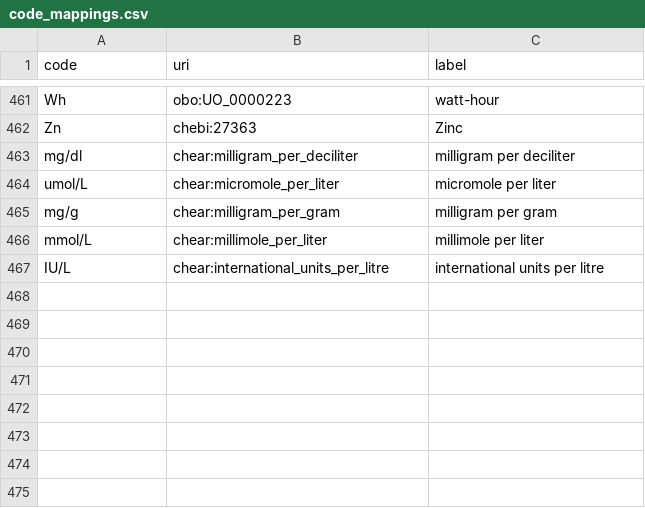
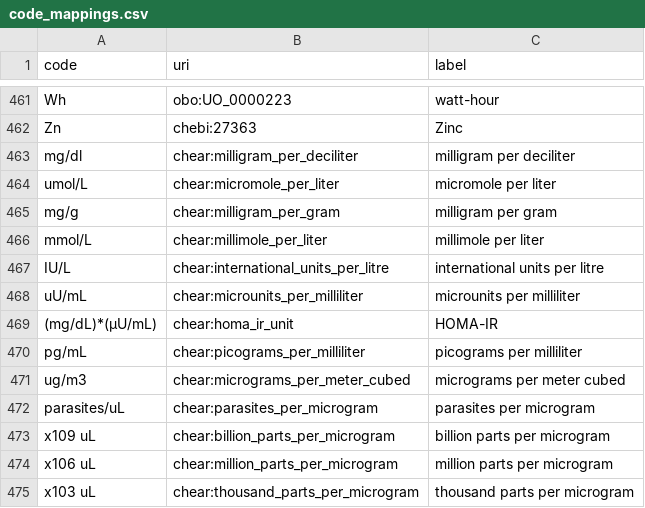
Before and after one commit to tetherless-world/chear-ontology, a CSV file: code_mappings.csv, drawn as a sheet; only a part is shown, gaps mark what is left out; the diff names each change by its address in the sheet, - before the commit and + after, or states it on an @@ line.

```diff
--- a/code_mappings.csv
+++ b/code_mappings.csv
+row 468: uU/mL | chear:microunits_per_milliliter | microunits per milliliter
+row 469: (mg/dL)*(µU/mL) | chear:homa_ir_unit | HOMA-IR
+row 470: pg/mL | chear:picograms_per_milliliter | picograms per milliliter
+row 471: ug/m3 | chear:micrograms_per_meter_cubed | micrograms per meter cubed
+row 472: parasites/uL | chear:parasites_per_microgram | parasites per microgram
+row 473: x109 uL | chear:billion_parts_per_microgram | billion parts per microgram
+row 474: x106 uL | chear:million_parts_per_microgram | million parts per microgram
+row 475: x103 uL | chear:thousand_parts_per_microgram | thousand parts per microgram
```
Also changed, not shown: 6 other files.
